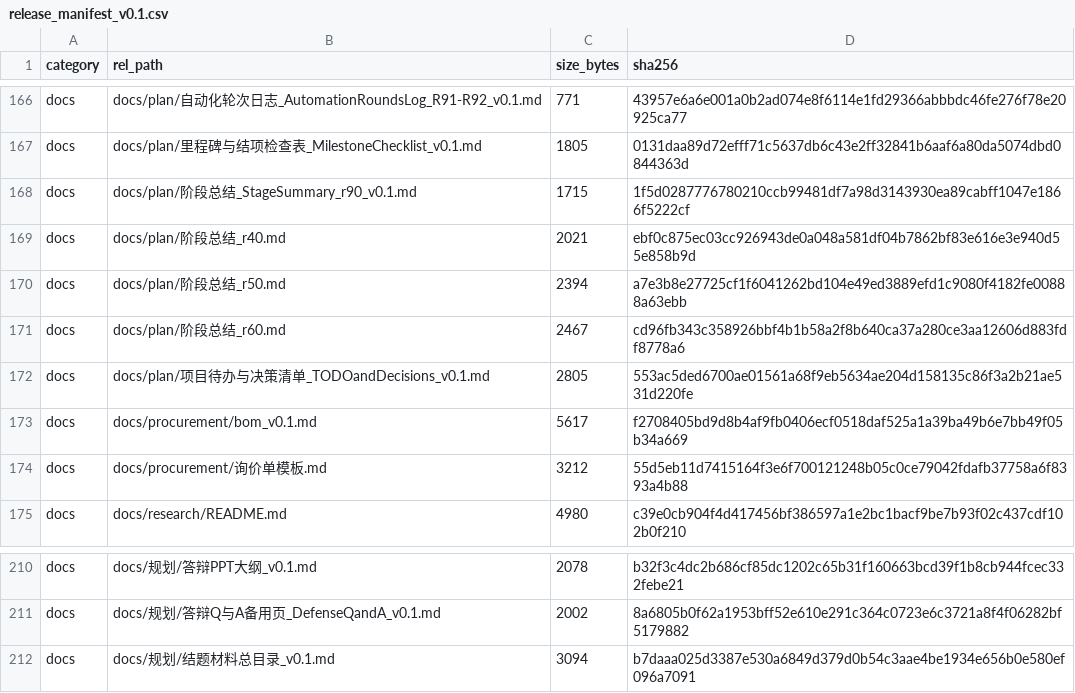
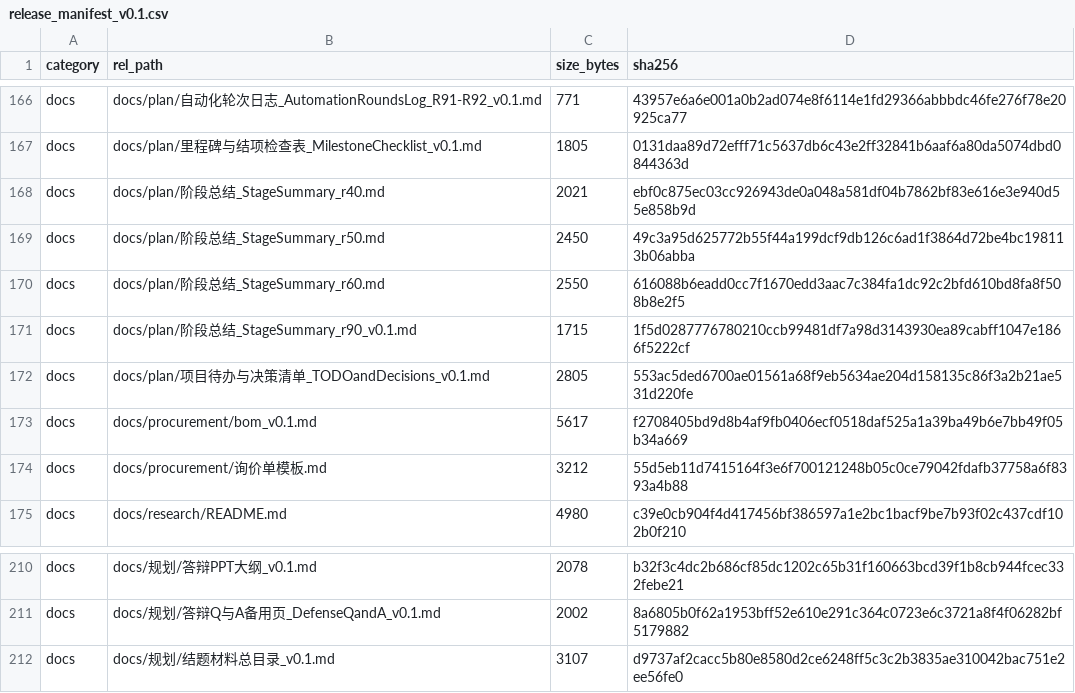
Before and after one commit to YWC886/new-folder, a CSV file: data/processed/release_manifest_v0.1.csv, drawn as a sheet; only a part is shown, gaps mark what is left out.

Commit message:
Round 98: bilingual rename stage summaries r40/r50/r60

```diff
--- a/data/processed/release_manifest_v0.1.csv
+++ b/data/processed/release_manifest_v0.1.csv
@@ -167,6 +167,6 @@ docs,docs/plan/自动化轮次日志_AutomationRoundsLog_R91-R92_v0.1.md,771,439
 docs,docs/plan/里程碑与结项检查表_MilestoneChecklist_v0.1.md,1805,0131daa89d72efff71c5637db6c43e2ff32841b6aaf6a80da5074dbd0844363d
+docs,docs/plan/阶段总结_StageSummary_r40.md,2021,ebf0c875ec03cc926943de0a048a581df04b7862bf83e616e3e940d55e858b9d
+docs,docs/plan/阶段总结_StageSummary_r50.md,2450,49c3a95d625772b55f44a199dcf9db126c6ad1f3864d72be4bc198113b06abba
+docs,docs/plan/阶段总结_StageSummary_r60.md,2550,616088b6eadd0cc7f1670edd3aac7c384fa1dc92c2bfd610bd8fa8f508b8e2f5
 docs,docs/plan/阶段总结_StageSummary_r90_v0.1.md,1715,1f5d0287776780210ccb99481df7a98d3143930ea89cabff1047e1866f5222cf
-docs,docs/plan/阶段总结_r40.md,2021,ebf0c875ec03cc926943de0a048a581df04b7862bf83e616e3e940d55e858b9d
-docs,docs/plan/阶段总结_r50.md,2394,a7e3b8e27725cf1f6041262bd104e49ed3889efd1c9080f4182fe00888a63ebb
-docs,docs/plan/阶段总结_r60.md,2467,cd96fb343c358926bbf4b1b58a2f8b640ca37a280ce3aa12606d883fdf8778a6
 docs,docs/plan/项目待办与决策清单_TODOandDecisions_v0.1.md,2805,553ac5ded6700ae01561a68f9eb5634ae204d158135c86f3a2b21ae531d220fe
@@ -211,2 +211,2 @@ docs,docs/规划/答辩PPT大纲_v0.1.md,2078,b32f3c4dc2b686cf85dc1202c65b31f160
 docs,docs/规划/答辩Q与A备用页_DefenseQandA_v0.1.md,2002,8a6805b0f62a1953bff52e610e291c364c0723e6c3721a8f4f06282bf5179882
-docs,docs/规划/结题材料总目录_v0.1.md,3094,b7daaa025d3387e530a6849d379d0b54c3aae4be1934e656b0e580ef096a7091
+docs,docs/规划/结题材料总目录_v0.1.md,3107,d9737af2cacc5b80e8580d2ce6248ff5c3c2b3835ae310042bac751e2ee56fe0
```
Also changed, not shown: 4 other files.
